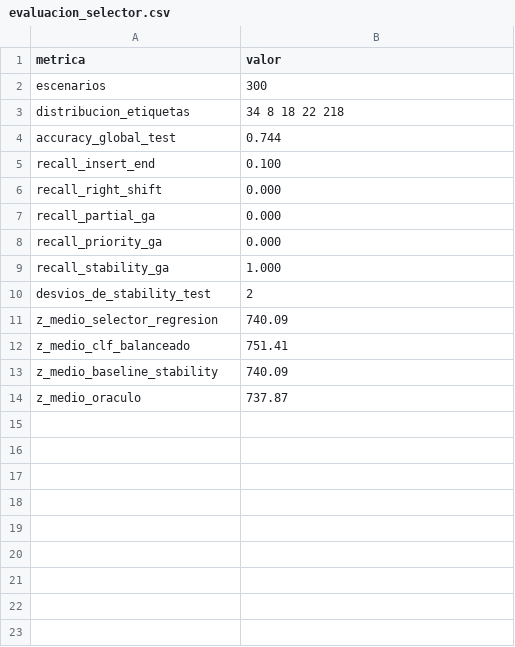
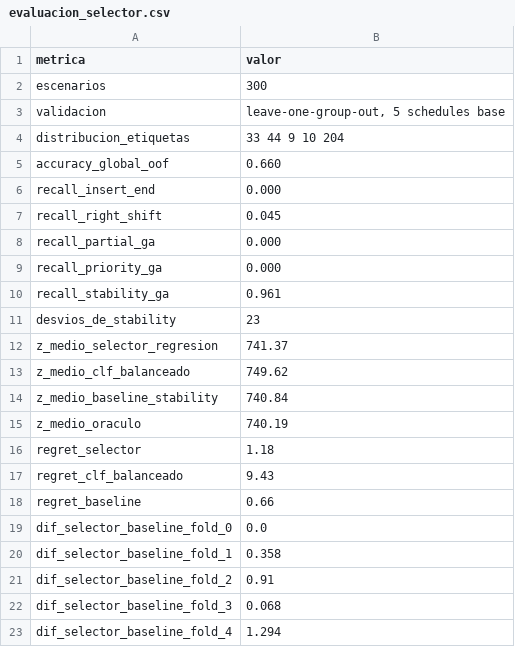
Before and after one commit to dreamypudu/Proyecto-Semestral-GDO, a CSV file: trabajo_final_rush_order/results/evaluacion_selector.csv, drawn as a sheet.

```diff
--- a/trabajo_final_rush_order/results/evaluacion_selector.csv
+++ b/trabajo_final_rush_order/results/evaluacion_selector.csv
@@ -2,13 +2,22 @@ metrica,valor
 escenarios,300
-distribucion_etiquetas,34 8 18 22 218
-accuracy_global_test,0.744
-recall_insert_end,0.100
-recall_right_shift,0.000
+validacion,"leave-one-group-out, 5 schedules base"
+distribucion_etiquetas,33 44 9 10 204
+accuracy_global_oof,0.660
+recall_insert_end,0.000
+recall_right_shift,0.045
 recall_partial_ga,0.000
 recall_priority_ga,0.000
-recall_stability_ga,1.000
-desvios_de_stability_test,2
-z_medio_selector_regresion,740.09
-z_medio_clf_balanceado,751.41
-z_medio_baseline_stability,740.09
-z_medio_oraculo,737.87
+recall_stability_ga,0.961
+desvios_de_stability,23
+z_medio_selector_regresion,741.37
+z_medio_clf_balanceado,749.62
+z_medio_baseline_stability,740.84
+z_medio_oraculo,740.19
+regret_selector,1.18
+regret_clf_balanceado,9.43
+regret_baseline,0.66
+dif_selector_baseline_fold_0,0.0
+dif_selector_baseline_fold_1,0.358
+dif_selector_baseline_fold_2,0.91
+dif_selector_baseline_fold_3,0.068
+dif_selector_baseline_fold_4,1.294
```
Also changed, not shown: trabajo_final_rush_order/results/importancia_features.csv, trabajo_final_rush_order/results/tabla_resultados.csv, 16 other files.
